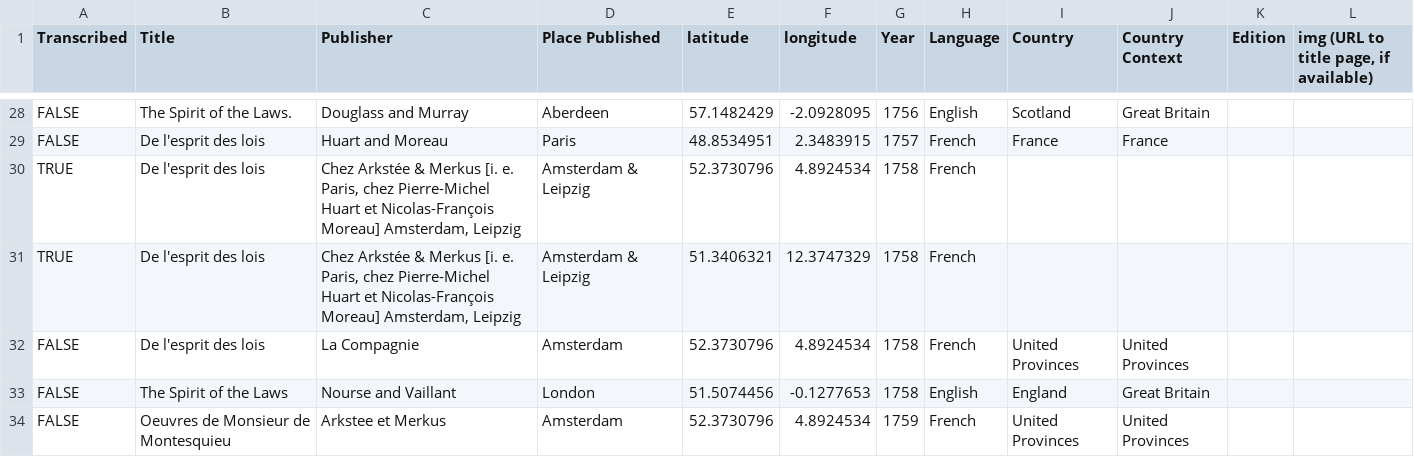
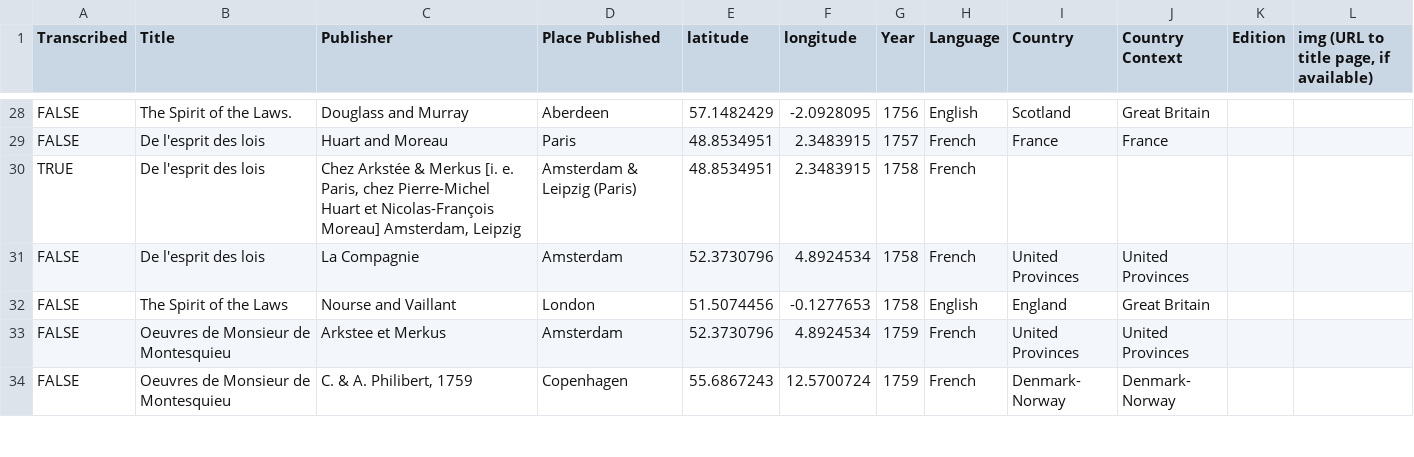
Before and after one commit to lokalkosmos/Lesprit, a CSV file: Publication_map_data_combined.csv, drawn as a sheet; only a part is shown, gaps mark what is left out; the shorter side is filled out with more unchanged rows.

Commit message:
Add files via upload

```diff
--- a/Publication_map_data_combined.csv
+++ b/Publication_map_data_combined.csv
@@ -29,4 +29,3 @@ FALSE,The Spirit of the Laws.,Douglass and Murray,Aberdeen,57.1482429,-2.0928095
 FALSE,De l'esprit des lois,Huart and Moreau,Paris,48.8534951,2.3483915,1757,French,France,France,,
-TRUE,De l'esprit des lois,"Chez Arkstée & Merkus [i. e. Paris, chez Pierre-Michel Huart et Nicolas-François Moreau] Amsterdam, Leipzig",Amsterdam & Leipzig,52.3730796,4.8924534,1758,French,,,,
-TRUE,De l'esprit des lois,"Chez Arkstée & Merkus [i. e. Paris, chez Pierre-Michel Huart et Nicolas-François Moreau] Amsterdam, Leipzig",Amsterdam & Leipzig,51.3406321,12.3747329,1758,French,,,,
+TRUE,De l'esprit des lois,"Chez Arkstée & Merkus [i. e. Paris, chez Pierre-Michel Huart et Nicolas-François Moreau] Amsterdam, Leipzig",Amsterdam & Leipzig (Paris),48.8534951,2.3483915,1758,French,,,,
 FALSE,De l'esprit des lois,La Compagnie,Amsterdam,52.3730796,4.8924534,1758,French,United Provinces,United Provinces,,
```
